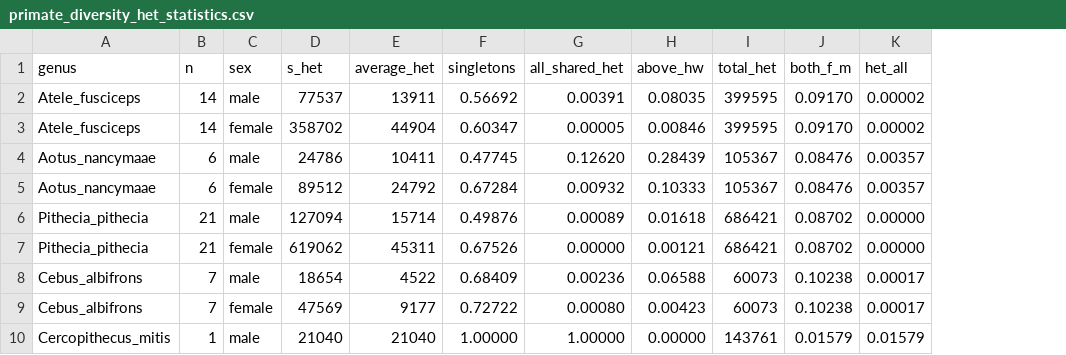
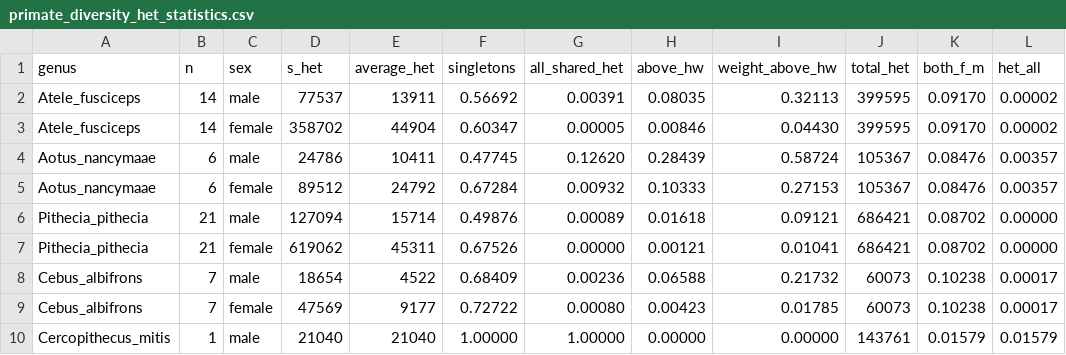
Before and after one commit to erikfogh/baboon_analysis, a CSV file: results/primate_diversity_het_statistics.csv, drawn as a sheet; only a part is shown; the diff names each change by its address in the sheet, - before the commit and + after, or states it on an @@ line.

Commit message:
primatediversity shared het analysis

```diff
--- a/results/primate_diversity_het_statistics.csv
+++ b/results/primate_diversity_het_statistics.csv
+column I (weight_above_hw), rows 2-10: 0.32113 | 0.04430 | 0.58724 | 0.27153 | 0.09121 | 0.01041 | 0.21732 | 0.01785 | 0.00000
```
Also changed, not shown: 3 other files.
